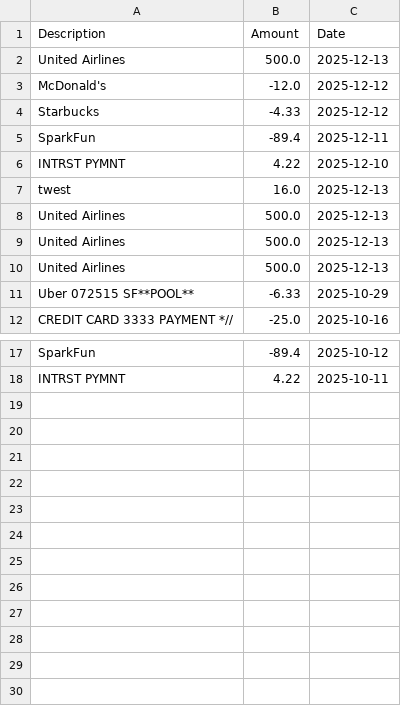
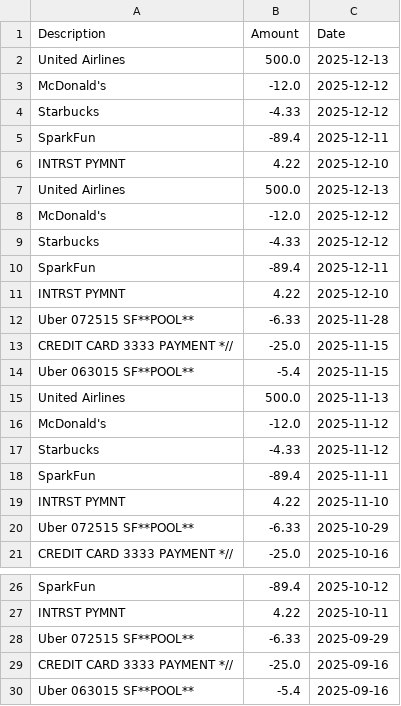
Before and after one commit to ajshap00/Finance-Project, a CSV file: finance_sheet.csv, drawn as a sheet; only a part is shown, gaps mark what is left out.

```diff
--- a/finance_sheet.csv
+++ b/finance_sheet.csv
@@ -6,6 +6,15 @@ SparkFun,-89.4,2025-12-11
 INTRST PYMNT,4.22,2025-12-10
-twest,16.0,2025-12-13
 United Airlines,500.0,2025-12-13
-United Airlines,500.0,2025-12-13
-United Airlines,500.0,2025-12-13
+McDonald's,-12.0,2025-12-12
+Starbucks,-4.33,2025-12-12
+SparkFun,-89.4,2025-12-11
+INTRST PYMNT,4.22,2025-12-10
+Uber 072515 SF**POOL**,-6.33,2025-11-28
+CREDIT CARD 3333 PAYMENT *//,-25.0,2025-11-15
+Uber 063015 SF**POOL**,-5.4,2025-11-15
+United Airlines,500.0,2025-11-13
+McDonald's,-12.0,2025-11-12
+Starbucks,-4.33,2025-11-12
+SparkFun,-89.4,2025-11-11
+INTRST PYMNT,4.22,2025-11-10
 Uber 072515 SF**POOL**,-6.33,2025-10-29
@@ -18 +27,4 @@ SparkFun,-89.4,2025-10-12
 INTRST PYMNT,4.22,2025-10-11
+Uber 072515 SF**POOL**,-6.33,2025-09-29
+CREDIT CARD 3333 PAYMENT *//,-25.0,2025-09-16
+Uber 063015 SF**POOL**,-5.4,2025-09-16
```
Also changed, not shown: 3 other files.
